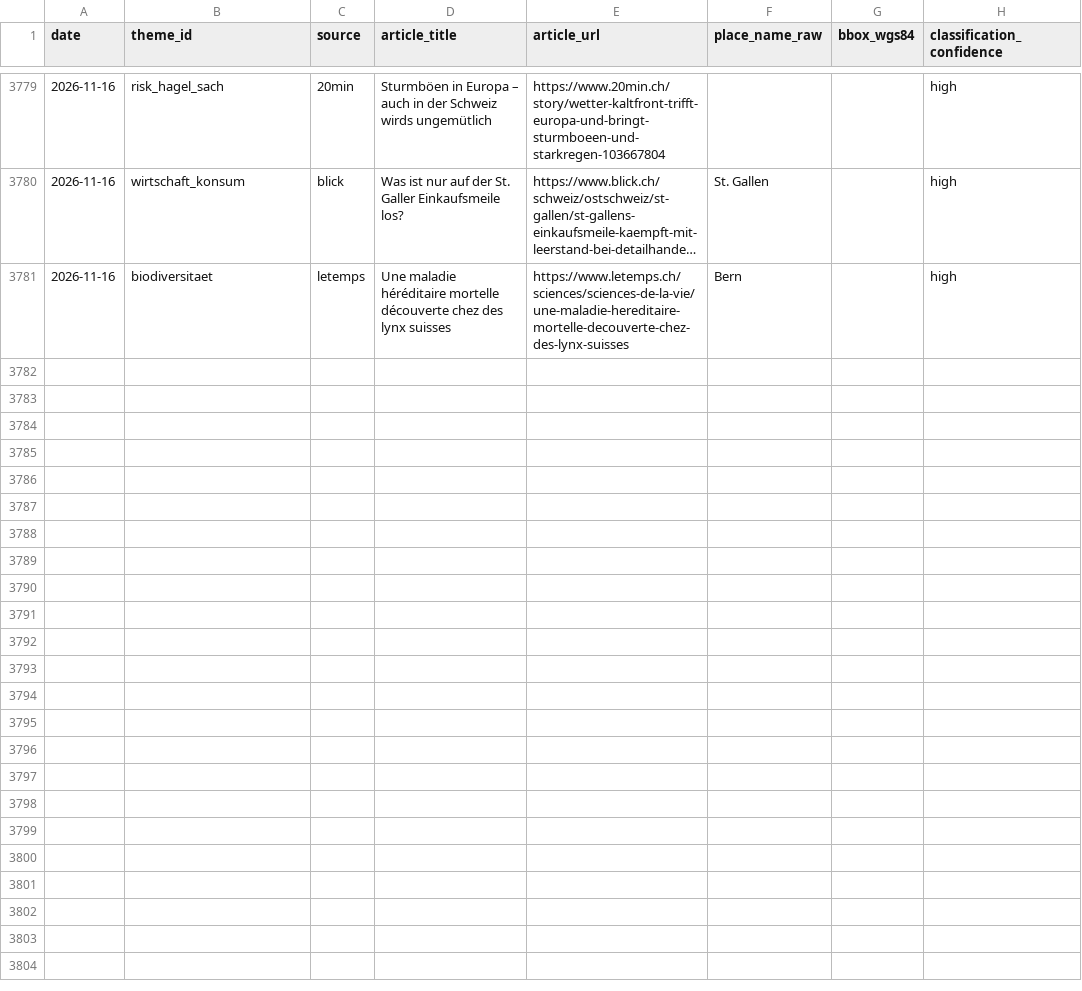
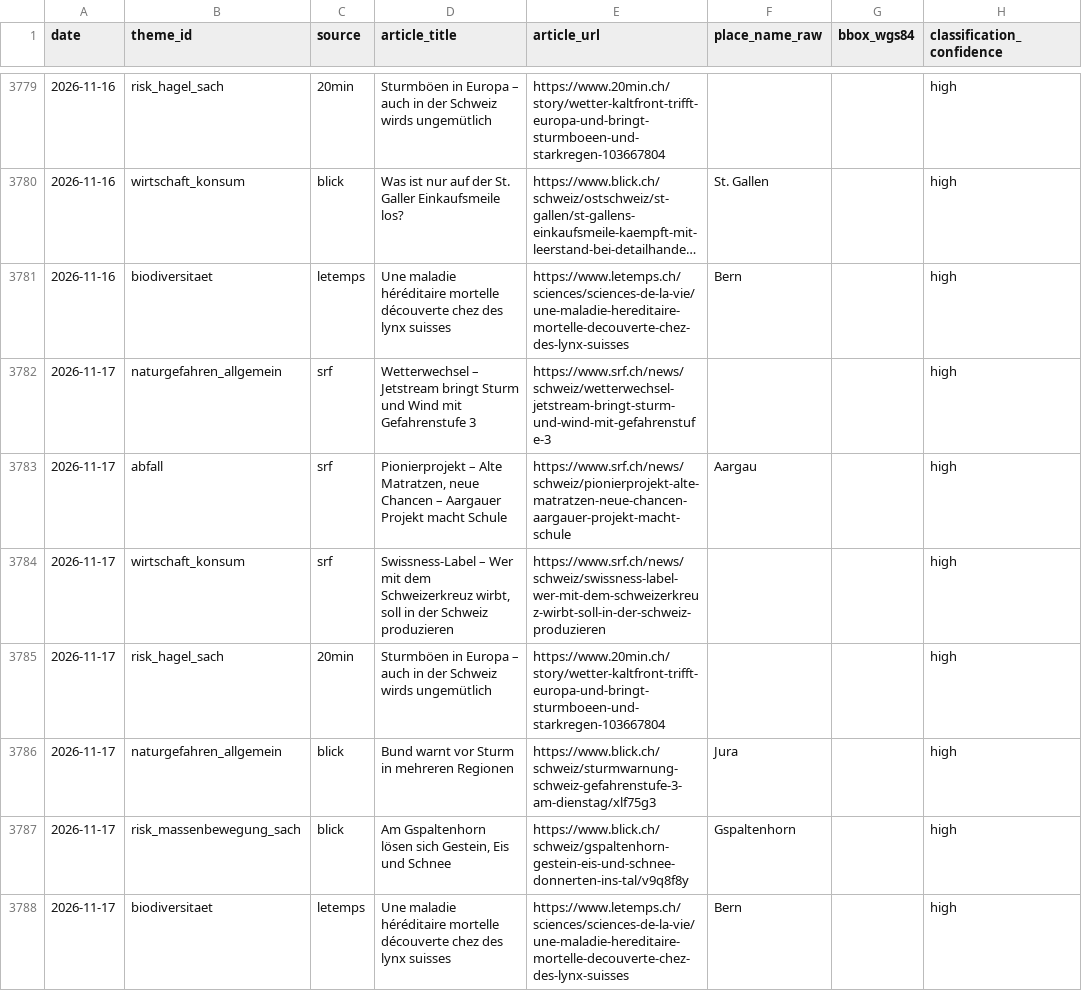
Before and after one commit to nrohrbach/UmweltbarometerSchweiz, a CSV file: data/sightings.csv, drawn as a sheet; only a part is shown, gaps mark what is left out; long unchanged cells end in …; the diff names each change by its address in the sheet, - before the commit and + after, or states it on an @@ line.

Commit message:
deploy: bbccf3dba1bd738ab196f80c4159c98d39898ae6

```diff
--- a/data/sightings.csv
+++ b/data/sightings.csv
+row 3782: 2026-11-17 | naturgefahren_allgemein | srf | Wetterwechsel – Jetstream bringt Sturm und Wind mit Gefahrenstufe 3 | https://www.srf.ch/news/schweiz/wetterwechsel-jetstream-bringt-sturm-und-wind-mit-gefahrenstufe-3 |  |  | high
+row 3783: 2026-11-17 | abfall | srf | Pionierprojekt – Alte Matratzen, neue Chancen – Aargauer Projekt macht Schule | https://www.srf.ch/news/schweiz/pionierprojekt-alte-matratzen-neue-chancen-aargauer-projekt-macht-schule | Aargau |  | high
+row 3784: 2026-11-17 | wirtschaft_konsum | srf | Swissness-Label – Wer mit dem Schweizerkreuz wirbt, soll in der Schweiz produzieren | https://www.srf.ch/news/schweiz/swissness-label-wer-mit-dem-schweizerkreuz-wirbt-soll-in-der-schweiz-produzieren |  |  | high
+row 3785: 2026-11-17 | risk_hagel_sach | 20min | Sturmböen in Europa – auch in der Schweiz wirds ungemütlich | https://www.20min.ch/story/wetter-kaltfront-trifft-europa-und-bringt-sturmboeen-und-starkregen-103667804 |  |  | high
+row 3786: 2026-11-17 | naturgefahren_allgemein | blick | Bund warnt vor Sturm in mehreren Regionen | https://www.blick.ch/schweiz/sturmwarnung-schweiz-gefahrenstufe-3-am-dienstag/xlf75g3 | Jura |  | high
+row 3787: 2026-11-17 | risk_massenbewegung_sach | blick | Am Gspaltenhorn lösen sich Gestein, Eis und Schnee | https://www.blick.ch/schweiz/gspaltenhorn-gestein-eis-und-schnee-donnerten-ins-tal/v9q8f8y | Gspaltenhorn |  | high
+row 3788: 2026-11-17 | biodiversitaet | letemps | Une maladie héréditaire mortelle découverte chez des lynx suisses | https://www.letemps.ch/sciences/sciences-de-la-vie/une-maladie-hereditaire-mortelle-decouverte-chez-des-lynx-suisses | Bern |  | high
```
